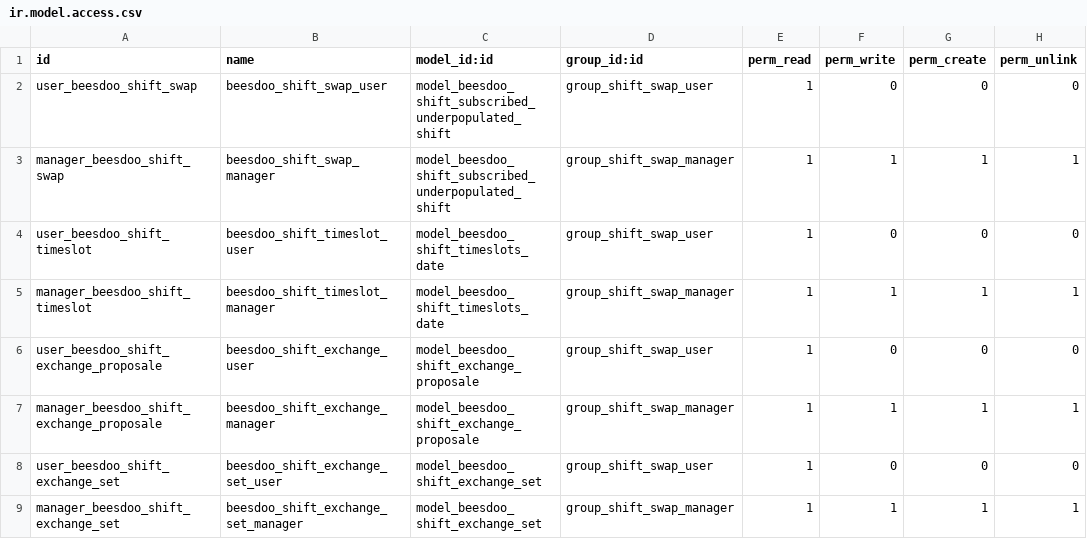
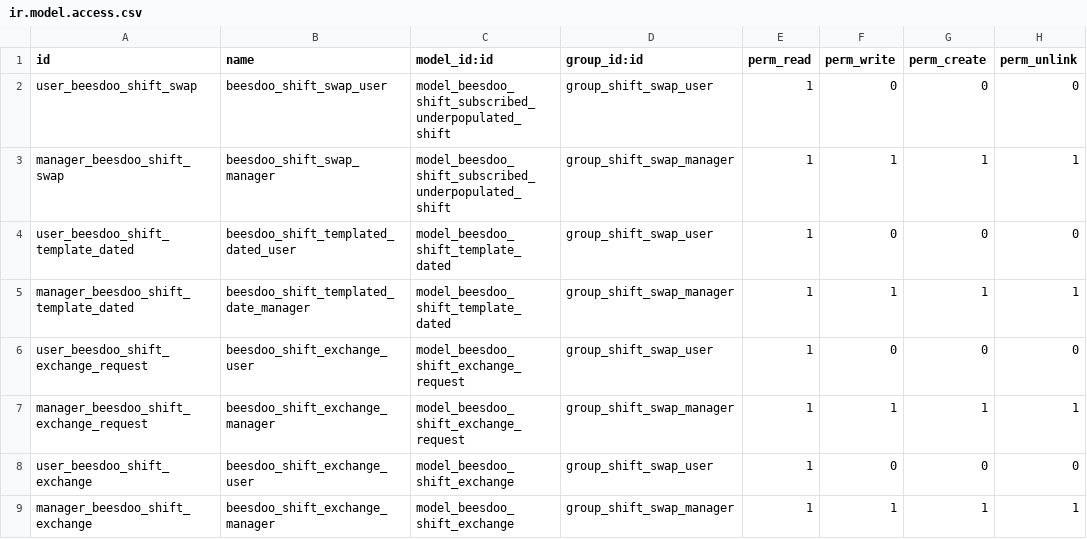
Before and after one commit to beescoop/Obeesdoo, a CSV file: beesdoo_shift_swap/security/ir.model.access.csv, drawn as a sheet.

```diff
--- a/beesdoo_shift_swap/security/ir.model.access.csv
+++ b/beesdoo_shift_swap/security/ir.model.access.csv
@@ -3,7 +3,7 @@ user_beesdoo_shift_swap,beesdoo_shift_swap_user,model_beesdoo_shift_subscribed_u
 manager_beesdoo_shift_swap,beesdoo_shift_swap_manager,model_beesdoo_shift_subscribed_underpopulated_shift,group_shift_swap_manager,1,1,1,1
-user_beesdoo_shift_timeslot,beesdoo_shift_timeslot_user,model_beesdoo_shift_timeslots_date,group_shift_swap_user,1,0,0,0
-manager_beesdoo_shift_timeslot,beesdoo_shift_timeslot_manager,model_beesdoo_shift_timeslots_date,group_shift_swap_manager,1,1,1,1
-user_beesdoo_shift_exchange_proposale,beesdoo_shift_exchange_user,model_beesdoo_shift_exchange_proposale,group_shift_swap_user,1,0,0,0
-manager_beesdoo_shift_exchange_proposale,beesdoo_shift_exchange_manager,model_beesdoo_shift_exchange_proposale,group_shift_swap_manager,1,1,1,1
-user_beesdoo_shift_exchange_set,beesdoo_shift_exchange_set_user,model_beesdoo_shift_exchange_set,group_shift_swap_user,1,0,0,0
-manager_beesdoo_shift_exchange_set,beesdoo_shift_exchange_set_manager,model_beesdoo_shift_exchange_set,group_shift_swap_manager,1,1,1,1
+user_beesdoo_shift_template_dated,beesdoo_shift_templated_dated_user,model_beesdoo_shift_template_dated,group_shift_swap_user,1,0,0,0
+manager_beesdoo_shift_template_dated,beesdoo_shift_templated_date_manager,model_beesdoo_shift_template_dated,group_shift_swap_manager,1,1,1,1
+user_beesdoo_shift_exchange_request,beesdoo_shift_exchange_user,model_beesdoo_shift_exchange_request,group_shift_swap_user,1,0,0,0
+manager_beesdoo_shift_exchange_request,beesdoo_shift_exchange_manager,model_beesdoo_shift_exchange_request,group_shift_swap_manager,1,1,1,1
+user_beesdoo_shift_exchange,beesdoo_shift_exchange_user,model_beesdoo_shift_exchange,group_shift_swap_user,1,0,0,0
+manager_beesdoo_shift_exchange,beesdoo_shift_exchange_manager,model_beesdoo_shift_exchange,group_shift_swap_manager,1,1,1,1
```
Also changed, not shown: 12 other files.
